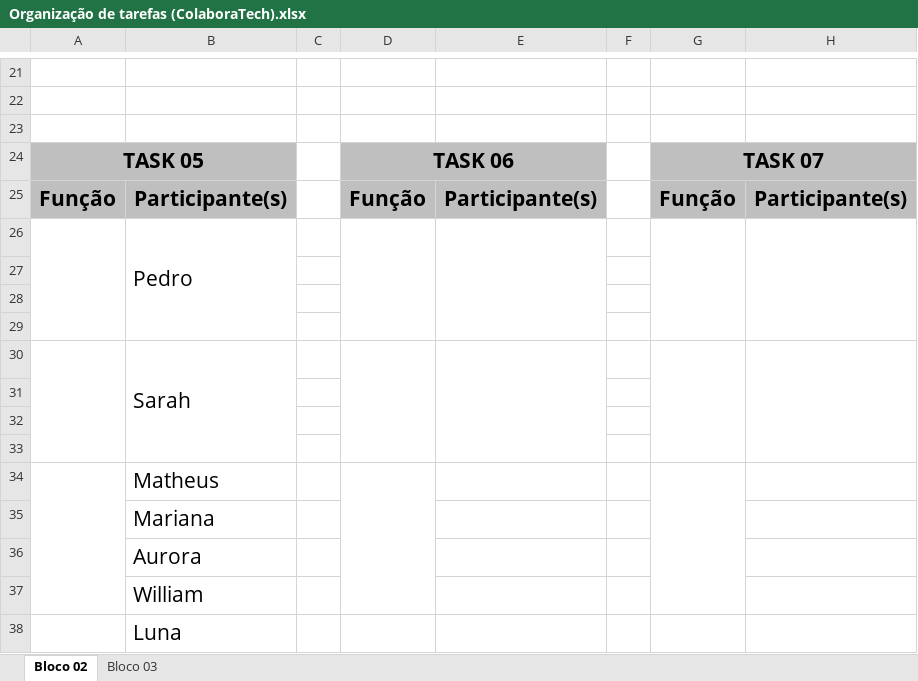
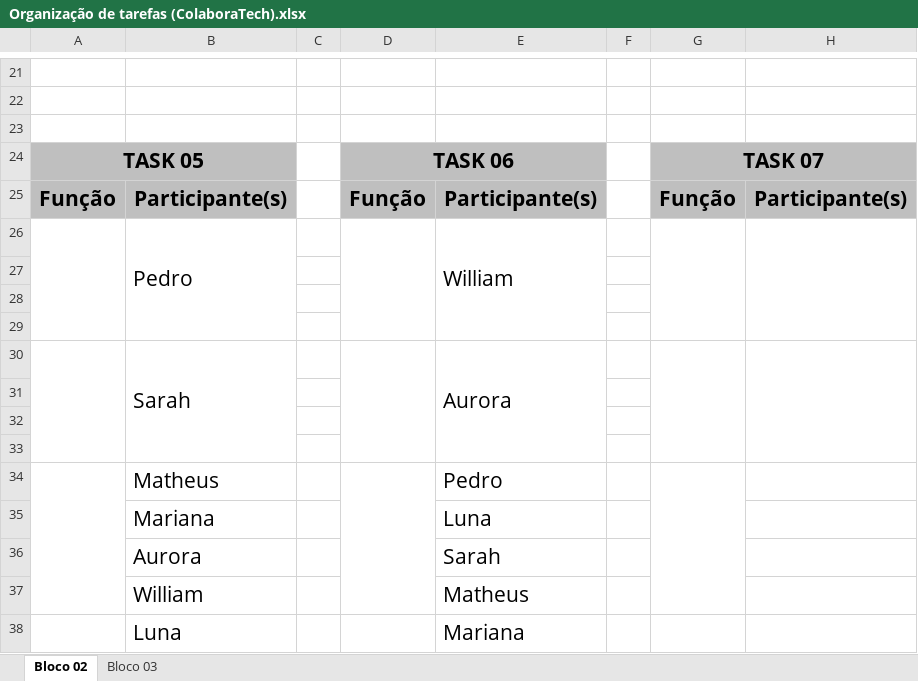
Before and after one commit to ColaboraTechPI/Docs, an Excel workbook: Organização de tarefas (ColaboraTech).xlsx, sheet Bloco 02, drawn as a sheet; only a part is shown, gaps mark what is left out; values as stored, in another font and other column widths than the file's, no borders; charts and pictures not drawn; the diff names each change by its address in the sheet, - before the commit and + after, or states it on an @@ line.

Commit message:
Organização de tarefas task6

```diff
--- a/Organização de tarefas (ColaboraTech).xlsx (sheet Bloco 02)
+++ b/Organização de tarefas (ColaboraTech).xlsx (sheet Bloco 02)
-E26: (empty)
+E26: William
-E30: (empty)
+E30: Aurora
-E34: (empty)
+E34: Pedro
-E35: (empty)
+E35: Luna
-E36: (empty)
+E36: Sarah
-E37: (empty)
+E37: Matheus
-E38: (empty)
+E38: Mariana
```
